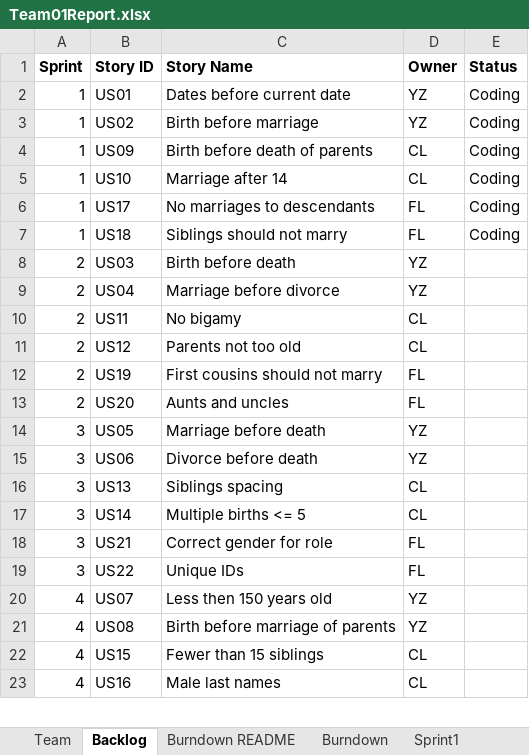
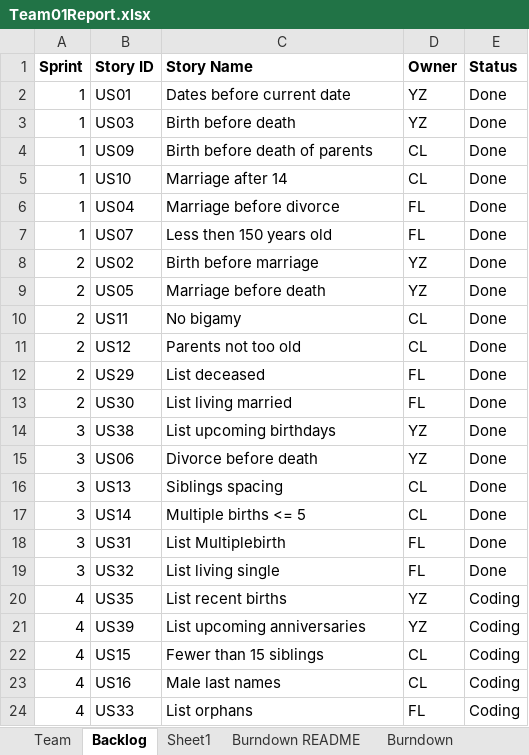
Before and after one commit to cliang6/CS_555_GEDCOM_Project, an Excel workbook: Team01Report.xlsx, sheet Backlog, drawn as a sheet; only a part is shown; values as stored, in another font and other column widths than the file's, no borders; removed rows and columns are numbered as before the commit, all else as after; the diff covers the shown part only; the diff names each change by its address in the sheet, - before the commit and + after, or states it on an @@ line.

```diff
--- a/Team01Report.xlsx (sheet Backlog)
+++ b/Team01Report.xlsx (sheet Backlog)
+sheet tab: Sheet1
-E2:E5 (Status): Coding
+E2:E5 (Status): Done
-B3 (Story ID): US02
+B3 (Story ID): US03
-C3 (Story Name): Birth before marriage
+C3 (Story Name): Birth before death
-row 6: 1 | US17 | No marriages to descendants | FL | Coding
-row 7: 1 | US18 | Siblings should not marry | FL | Coding
-row 8: 2 | US03 | Birth before death | YZ
-A6 (Sprint): 2
+A6 (Sprint): 1
-D6 (Owner): YZ
+D6 (Owner): FL
-E6 (Status): (empty)
+E6 (Status): Done
+row 7: 1 | US07 | Less then 150 years old | FL | Done
+row 8: 2 | US02 | Birth before marriage | YZ | Done
+row 9: 2 | US05 | Marriage before death | YZ | Done
-E10:E11 (Status): (empty)
+E10:E11 (Status): Done
-row 12: 2 | US19 | First cousins should not marry | FL
-B12 (Story ID): US20
+B12 (Story ID): US29
-C12 (Story Name): Aunts and uncles
+C12 (Story Name): List deceased
-E12 (Status): (empty)
+E12 (Status): Done
-row 14: 3 | US05 | Marriage before death | YZ
+row 13: 2 | US30 | List living married | FL | Done
+row 14: 3 | US38 | List upcoming birthdays | YZ | Done
-E15:E17 (Status): (empty)
+E15:E17 (Status): Done
-row 18: 3 | US21 | Correct gender for role | FL
-row 19: 3 | US22 | Unique IDs | FL
-row 20: 4 | US07 | Less then 150 years old | YZ
-row 21: 4 | US08 | Birth before marriage of parents | YZ
+row 18: 3 | US31 | List Multiplebirth | FL | Done
+row 19: 3 | US32 | List living single | FL | Done
+row 20: 4 | US35 | List recent births | YZ | Coding
+row 21: 4 | US39 | List upcoming anniversaries | YZ | Coding
-E22:E23 (Status): (empty)
+E22:E23 (Status): Coding
+row 24: 4 | US33 | List orphans | FL | Coding
```
Also changed, not shown: 1 removed row and 3 edited cells elsewhere in this sheet, sheet Sprint2, sheet Sprint3, sheet Sprint1, sheet Sprint4, sheet Burndown, charts or pictures.
